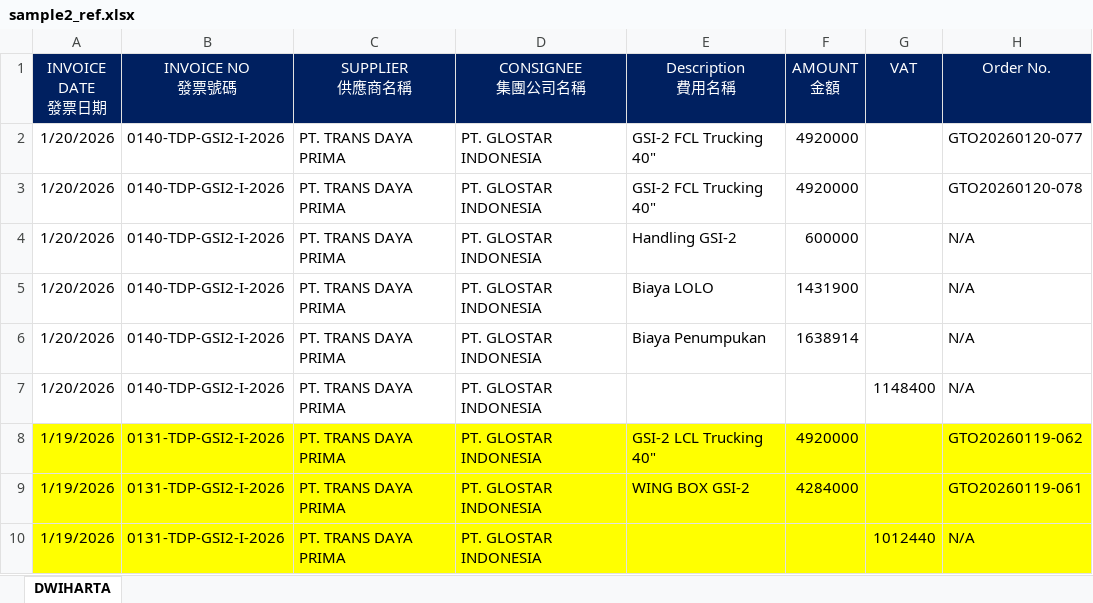
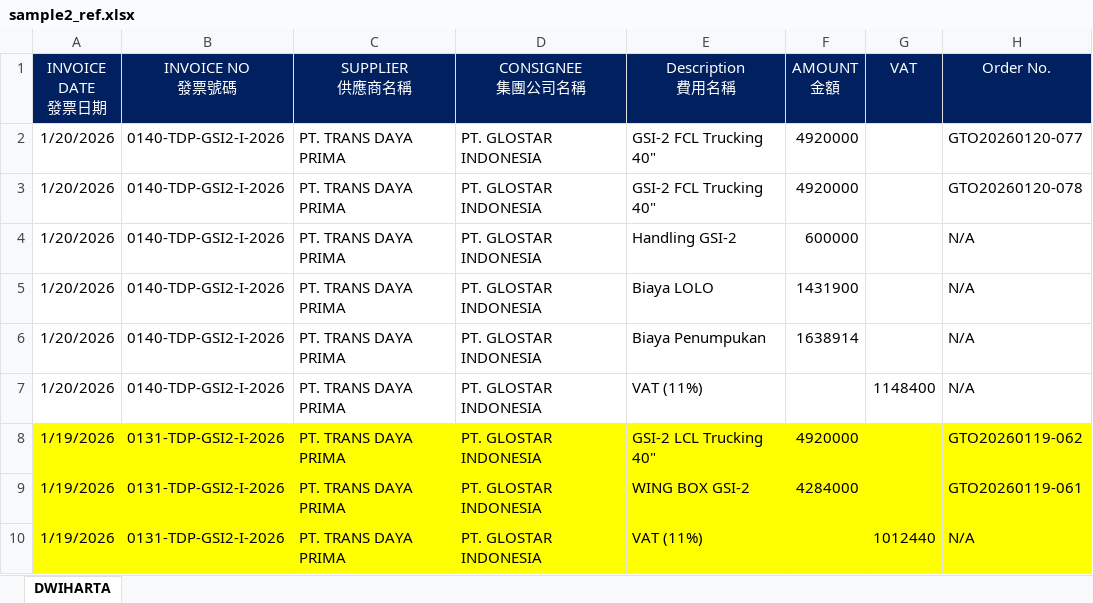
Before and after one commit to JeffreyHuhu/invoice_excel_mapping, an Excel workbook: test_samples/TRANS_DAYA_PRIMA/sample2_ref.xlsx, sheet DWIHARTA, drawn as a sheet; only a part is shown; values as stored, in another font and other column widths than the file's, no borders; the diff names each change by its address in the sheet, - before the commit and + after, or states it on an @@ line.

```diff
--- a/test_samples/TRANS_DAYA_PRIMA/sample2_ref.xlsx (sheet DWIHARTA)
+++ b/test_samples/TRANS_DAYA_PRIMA/sample2_ref.xlsx (sheet DWIHARTA)
-E7 (Description 費用名稱): (empty)
+E7 (Description 費用名稱): VAT (11%)
-E10 (Description 費用名稱): (empty)
+E10 (Description 費用名稱): VAT (11%)
```
Also changed, not shown: test_samples/TRANS_DAYA_PRIMA/sample1_ref.xlsx, test_samples/TRANS_DAYA_PRIMA/sample3_ref.xlsx, 1 other file.
